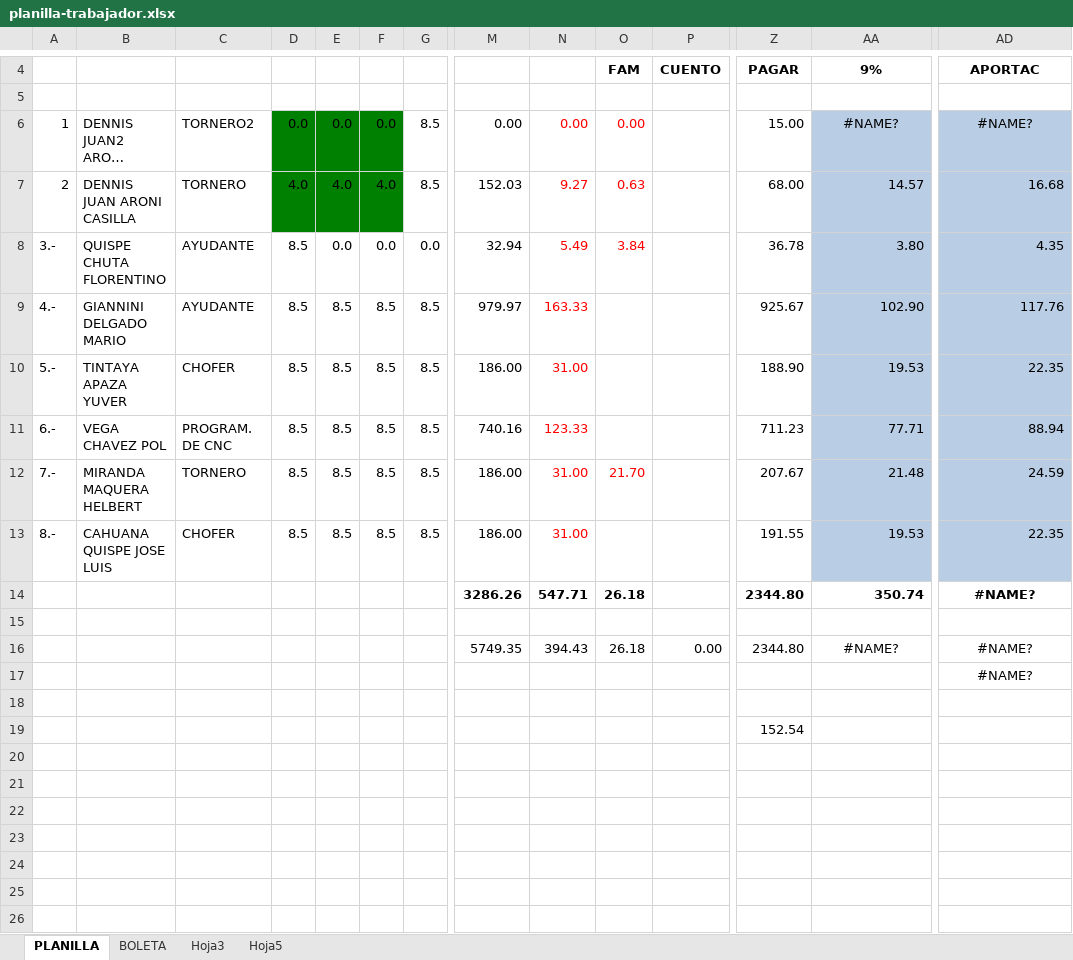
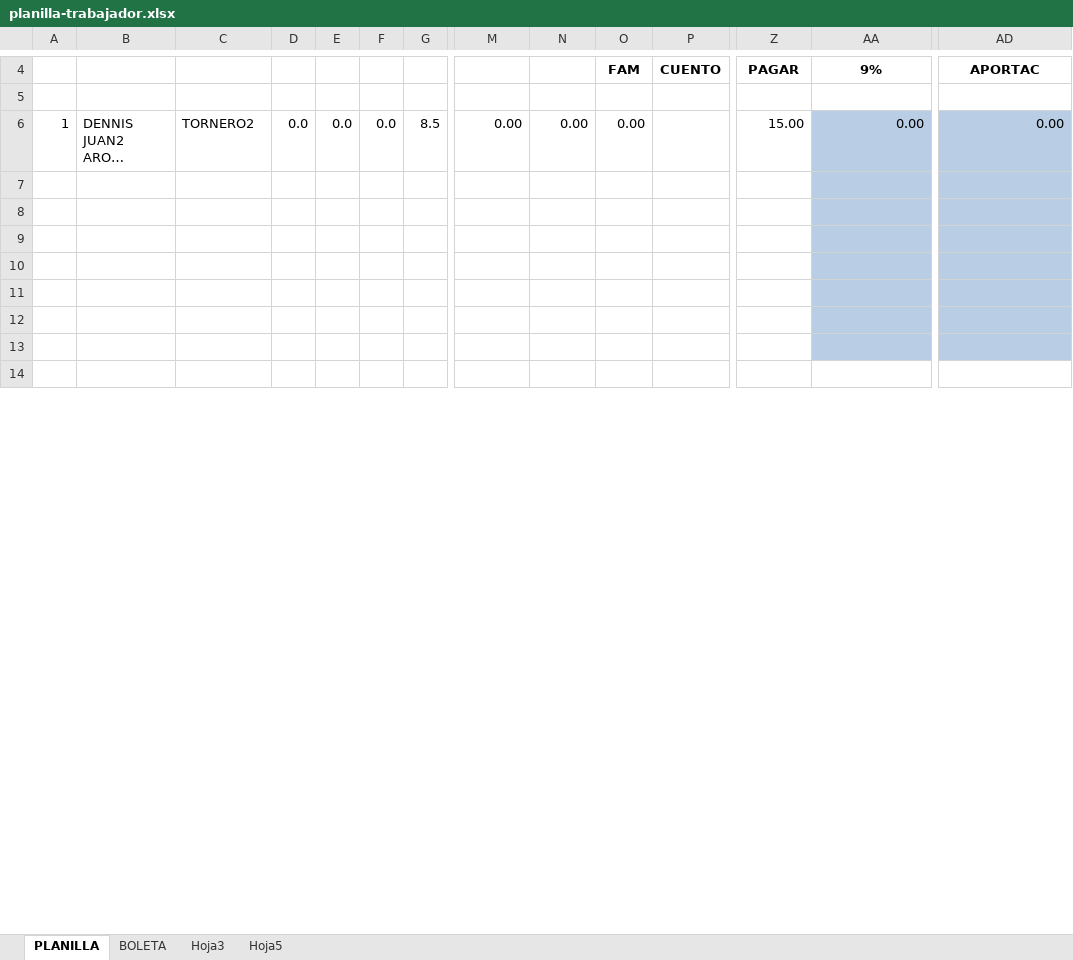
Before and after one commit to jefelon/ASISTENCIA, an Excel workbook: BioMetrixCore/bin/Debug/planilla-trabajador.xlsx, sheet PLANILLA, drawn as a sheet; only a part is shown, gaps mark what is left out; long unchanged cells end in …; values as stored, in another font and other column widths than the file's, no borders; removed rows and columns are numbered as before the commit, all else as after; rows hold the shown columns only; the diff covers the shown part only; the diff names each change by its address in the sheet, - before the commit and + after, or states it on an @@ line.

```diff
--- a/BioMetrixCore/bin/Debug/planilla-trabajador.xlsx (sheet PLANILLA)
+++ b/BioMetrixCore/bin/Debug/planilla-trabajador.xlsx (sheet PLANILLA)
-D6:F6 fill: #008000
+D6:F6 fill: none
-N6:O6 text colour: #FF0000
+N6:O6 text colour: black
-AA6: #NAME?
+AA6: 0.00
-AA6 alignment: center
+AA6 alignment: right
-AD6: #NAME?
+AD6: 0.00
-AD6 alignment: center
+AD6 alignment: right
-row 7: 2 | DENNIS JUAN ARONI CASILLA | TORNERO | 4.0 | 4.0 | 4.0 | 8.5 | 152.03 | 9.27 | 0.63 |  | 68.00 | 14.57 | 16.68
-row 8: 3.- | QUISPE CHUTA FLORENTINO | AYUDANTE | 8.5 | 0.0 | 0.0 | 0.0 | 32.94 | 5.49 | 3.84 |  | 36.78 | 3.80 | 4.35
-row 9: 4.- | GIANNINI DELGADO MARIO | AYUDANTE | 8.5 | 8.5 | 8.5 | 8.5 | 979.97 | 163.33 |  |  | 925.67 | 102.90 | 117.76
-row 10: 5.- | TINTAYA APAZA YUVER | CHOFER | 8.5 | 8.5 | 8.5 | 8.5 | 186.00 | 31.00 |  |  | 188.90 | 19.53 | 22.35
-row 11: 6.- | VEGA CHAVEZ POL | PROGRAM. DE CNC | 8.5 | 8.5 | 8.5 | 8.5 | 740.16 | 123.33 |  |  | 711.23 | 77.71 | 88.94
-row 12: 7.- | MIRANDA MAQUERA HELBERT | TORNERO | 8.5 | 8.5 | 8.5 | 8.5 | 186.00 | 31.00 | 21.70 |  | 207.67 | 21.48 | 24.59
-row 13: 8.- | CAHUANA QUISPE JOSE LUIS | CHOFER | 8.5 | 8.5 | 8.5 | 8.5 | 186.00 | 31.00 |  |  | 191.55 | 19.53 | 22.35
-row 14:  |  |  |  |  |  |  | 3286.26 | 547.71 | 26.18 |  | 2344.80 | 350.74 | #NAME?
-row 15: (empty)
-row 16:  |  |  |  |  |  |  | 5749.35 | 394.43 | 26.18 | 0.00 | 2344.80 | #NAME? | #NAME?
-row 17:  |  |  |  |  |  |  |  |  |  |  |  |  | #NAME?
+row 7: (empty)
+row 8: (empty)
+row 9: (empty)
+row 10: (empty)
+row 11: (empty)
+row 12: (empty)
+row 13: (empty)
-row 19:  |  |  |  |  |  |  |  |  |  |  | 152.54
-row 20: (empty)
-row 21: (empty)
-row 22: (empty)
-row 23: (empty)
-row 24: (empty)
-row 25: (empty)
-row 26: (empty)
```
Also changed, not shown: 53 removed rows, 1 edited cell and cell formats elsewhere in this sheet, sheet BOLETA, sheet Hoja3, formulas that keep their value, BioMetrixCore/bin/Debug/planilla-empleado.xlsx, 33 other files.
